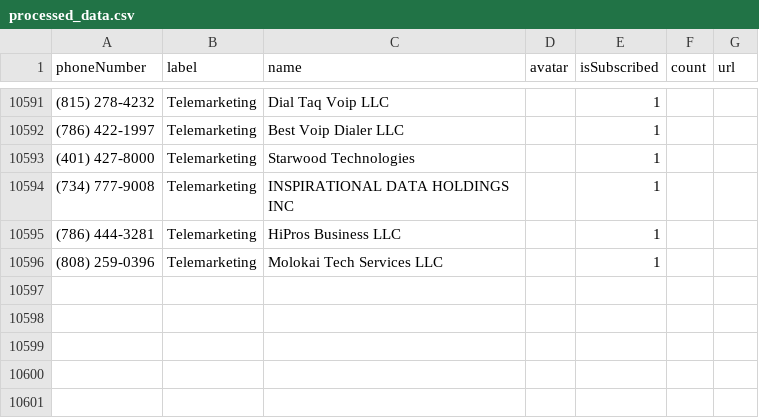
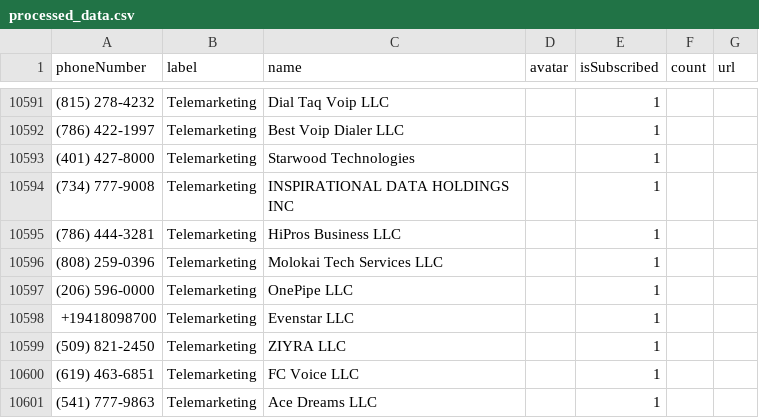
Before and after one commit to haygcao/vccard, a CSV file: US/processed_data.csv, drawn as a sheet; only a part is shown, gaps mark what is left out.

```diff
--- a/US/processed_data.csv
+++ b/US/processed_data.csv
@@ -10596 +10596,6 @@ phoneNumber,label,name,avatar,isSubscribed,count,url
 (808) 259-0396,Telemarketing,Molokai Tech Services LLC,,1,,
+(206) 596-0000,Telemarketing,OnePipe LLC,,1,,
++19418098700,Telemarketing,Evenstar LLC,,1,,
+(509) 821-2450,Telemarketing,ZIYRA LLC,,1,,
+(619) 463-6851,Telemarketing,FC Voice LLC,,1,,
+(541) 777-9863,Telemarketing,Ace Dreams LLC,,1,,
```
Also changed, not shown: US/processed_v2.csv.
